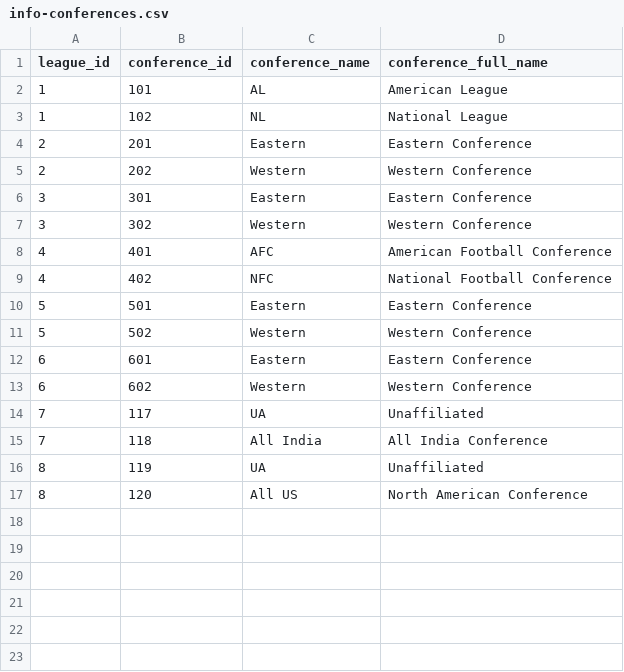
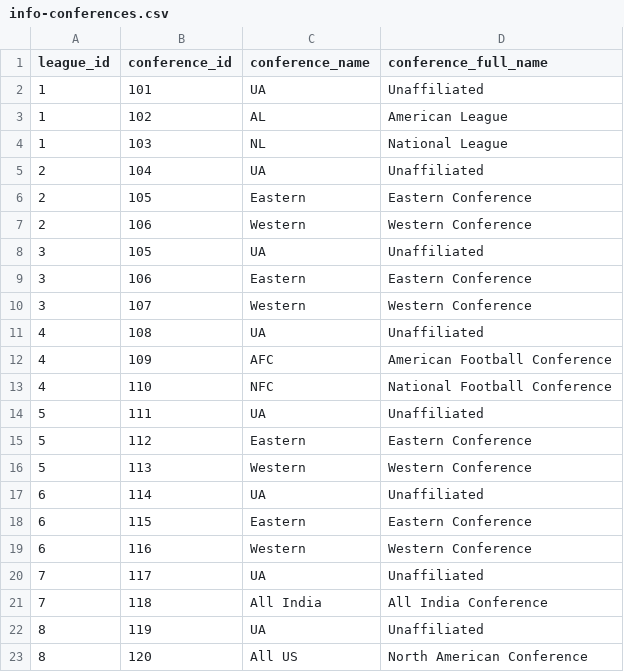
Before and after one commit to pbertain/sportspuff-v6, a CSV file: info-conferences.csv, drawn as a sheet.

```diff
--- a/info-conferences.csv
+++ b/info-conferences.csv
@@ -1,14 +1,20 @@
 league_id,conference_id,conference_name,conference_full_name
-1,101,AL, American League
-1,102,NL, National League
-2,201,Eastern, Eastern Conference
-2,202,Western, Western Conference
-3,301,Eastern, Eastern Conference
-3,302,Western, Western Conference
-4,401,AFC, American Football Conference
-4,402,NFC, National Football Conference
-5,501,Eastern, Eastern Conference
-5,502,Western, Western Conference
-6,601,Eastern, Eastern Conference
-6,602,Western, Western Conference
+1,101,UA,Unaffiliated
+1,102,AL, American League
+1,103,NL, National League
+2,104,UA,Unaffiliated
+2,105,Eastern, Eastern Conference
+2,106,Western, Western Conference
+3,105,UA,Unaffiliated
+3,106,Eastern, Eastern Conference
+3,107,Western, Western Conference
+4,108,UA,Unaffiliated
+4,109,AFC, American Football Conference
+4,110,NFC, National Football Conference
+5,111,UA,Unaffiliated
+5,112,Eastern, Eastern Conference
+5,113,Western, Western Conference
+6,114,UA,Unaffiliated
+6,115,Eastern, Eastern Conference
+6,116,Western, Western Conference
 7,117,UA,Unaffiliated
```
Also changed, not shown: info-divisions.csv, info-teams.csv.
